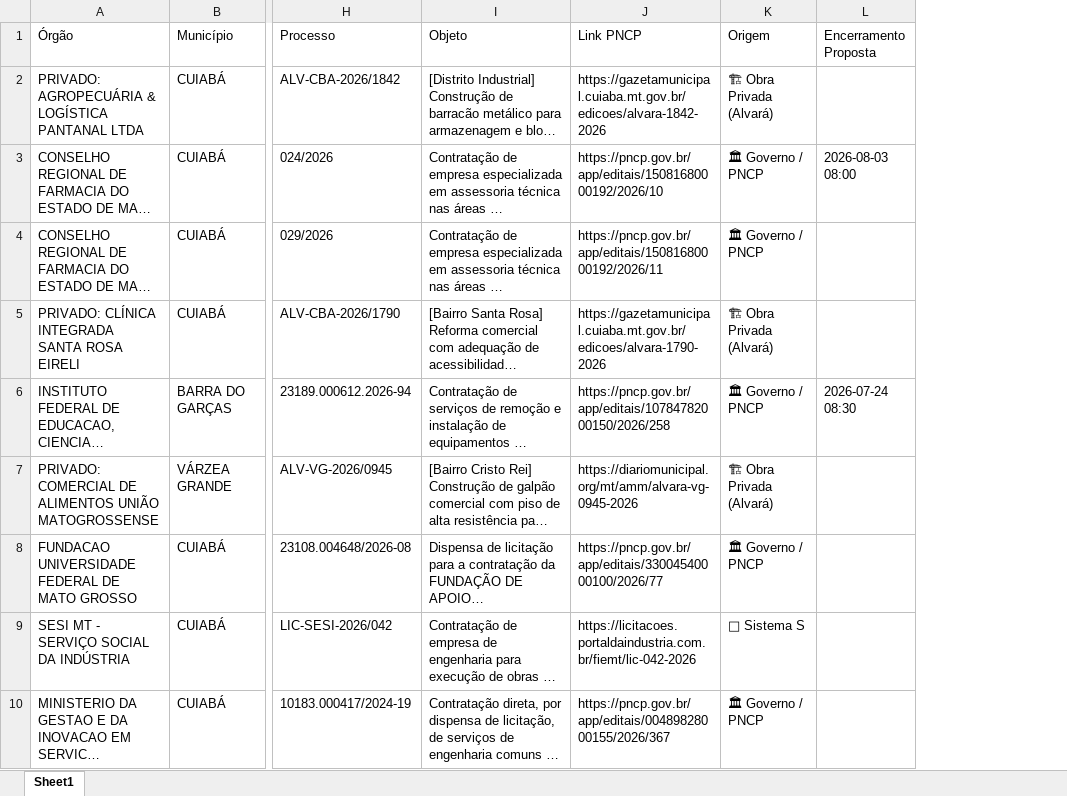
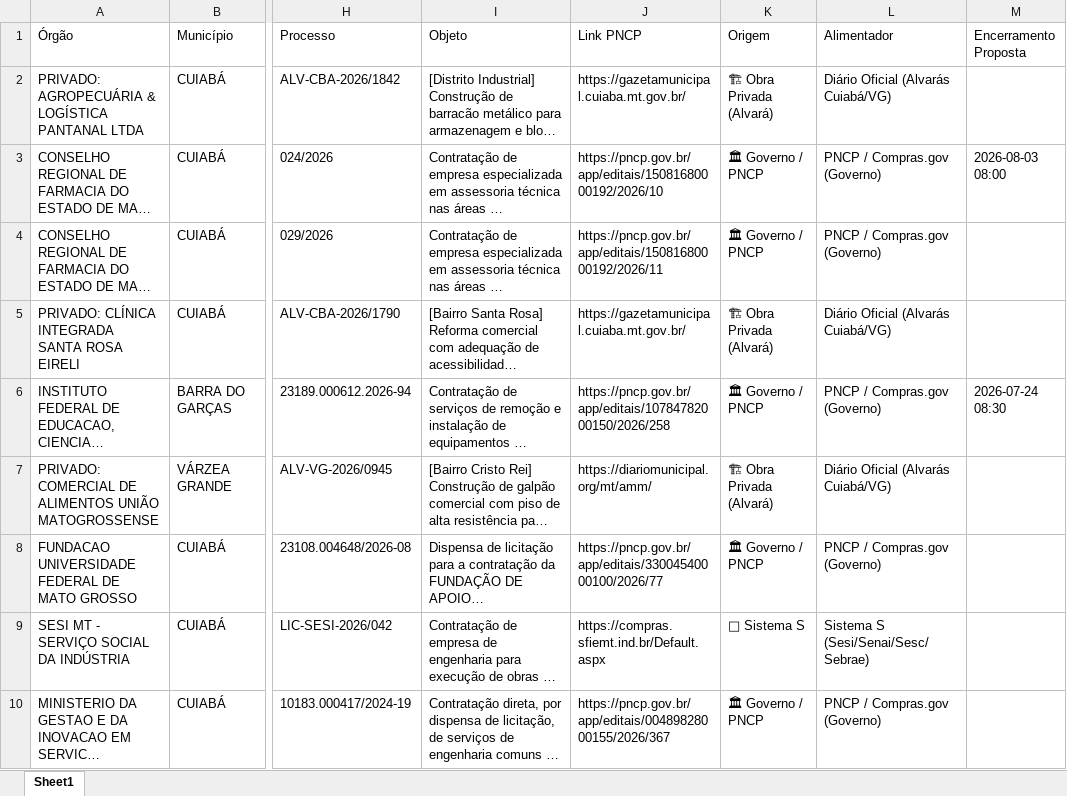
Before and after one commit to ynham/radar-obras, an Excel workbook: oportunidades_obras_mt.xlsx, sheet Sheet1, drawn as a sheet; only a part is shown, gaps mark what is left out; long unchanged cells end in …; values as stored, in another font and other column widths than the file's, no borders; the diff covers the shown part only; the diff names each change by its address in the sheet, - before the commit and + after, or states it on an @@ line.

Commit message:
fix: atualizar links do Sistema S e alvaras para portais oficiais de compras

```diff
--- a/oportunidades_obras_mt.xlsx (sheet Sheet1)
+++ b/oportunidades_obras_mt.xlsx (sheet Sheet1)
+column L (Alimentador), rows 2-10: Diário Oficial (Alvarás Cuiabá/VG) | PNCP / Compras.gov (Governo) | PNCP / Compras.gov (Governo) | Diário Oficial (Alvarás Cuiabá/VG) | PNCP / Compras.gov (Governo) | Diário Oficial (Alvarás Cuiabá/VG) | PNCP / Compras.gov (Governo) | Sistema S (Sesi/Senai/Sesc/Sebrae) | PNCP / Compras.gov (Governo)
-J2 (Link PNCP): https://gazetamunicipal.cuiaba.mt.gov.br/edicoes/alvara-1842-2026
+J2 (Link PNCP): https://gazetamunicipal.cuiaba.mt.gov.br/
-J5 (Link PNCP): https://gazetamunicipal.cuiaba.mt.gov.br/edicoes/alvara-1790-2026
+J5 (Link PNCP): https://gazetamunicipal.cuiaba.mt.gov.br/
-J7 (Link PNCP): https://diariomunicipal.org/mt/amm/alvara-vg-0945-2026
+J7 (Link PNCP): https://diariomunicipal.org/mt/amm/
-J9 (Link PNCP): https://licitacoes.portaldaindustria.com.br/fiemt/lic-042-2026
+J9 (Link PNCP): https://compras.sfiemt.ind.br/Default.aspx
```
Also changed, not shown: 8 edited cells elsewhere in this sheet, 5 other files.
